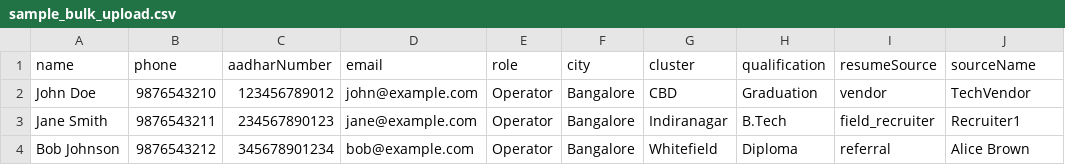
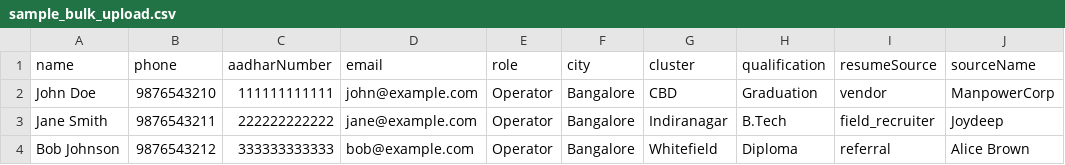
Before and after one commit to Suvidhareplit/WorkforceManagement, a CSV file: sample_bulk_upload.csv, drawn as a sheet.

Commit message:
test: Add test script and verify sample data insertion with Aadhar validation
Test Results:
✅ Successfully inserted 3 candidates with unique Aadhar numbers
✅ Application IDs generated correctly:
   - BLR_CBD_OP_JOH_0001 (John Doe - Vendor)
   - BLR_IND_OP_JAN_0001 (Jane Smith - Field Recruiter)
   - BLR_WF_OP_BOB_0001 (Bob Johnson - Referral)
✅ Duplicate Aadhar detection working (rejected duplicate 111111111111)
✅ Database UNIQUE constraint enforced
✅ All data visible in database with correct Aadhar numbers

Updated sample CSV with valid vendor/recruiter names

```diff
--- a/sample_bulk_upload.csv
+++ b/sample_bulk_upload.csv
@@ -1,4 +1,4 @@
 name,phone,aadharNumber,email,role,city,cluster,qualification,resumeSource,sourceName
-John Doe,9876543210,123456789012,john@example.com,Operator,Bangalore,CBD,Graduation,vendor,TechVendor
-Jane Smith,9876543211,234567890123,jane@example.com,Operator,Bangalore,Indiranagar,B.Tech,field_recruiter,Recruiter1
-Bob Johnson,9876543212,345678901234,bob@example.com,Operator,Bangalore,Whitefield,Diploma,referral,Alice Brown
+John Doe,9876543210,111111111111,john@example.com,Operator,Bangalore,CBD,Graduation,vendor,ManpowerCorp
+Jane Smith,9876543211,222222222222,jane@example.com,Operator,Bangalore,Indiranagar,B.Tech,field_recruiter,Joydeep
+Bob Johnson,9876543212,333333333333,bob@example.com,Operator,Bangalore,Whitefield,Diploma,referral,Alice Brown
```
Also changed, not shown: 1 other file.
